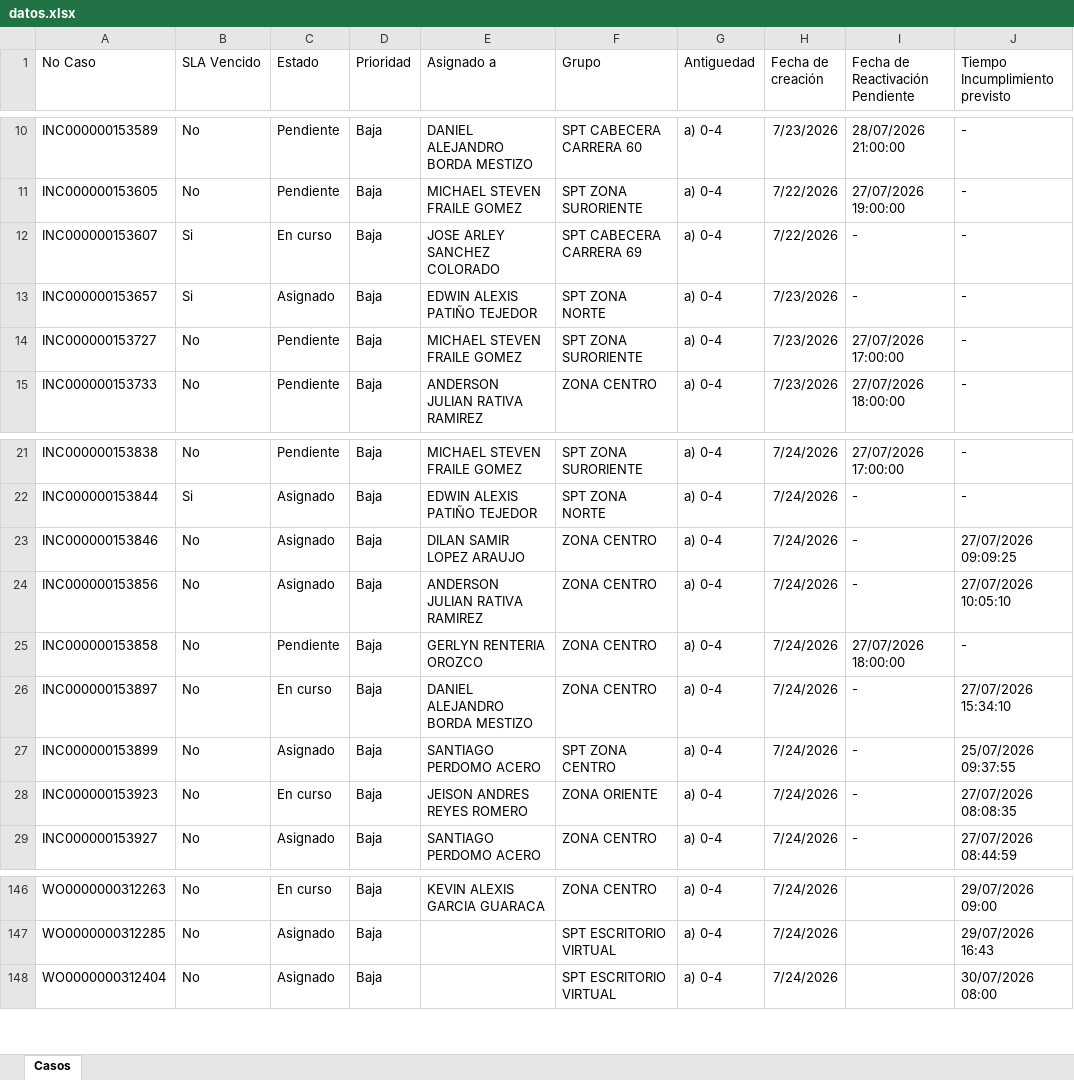
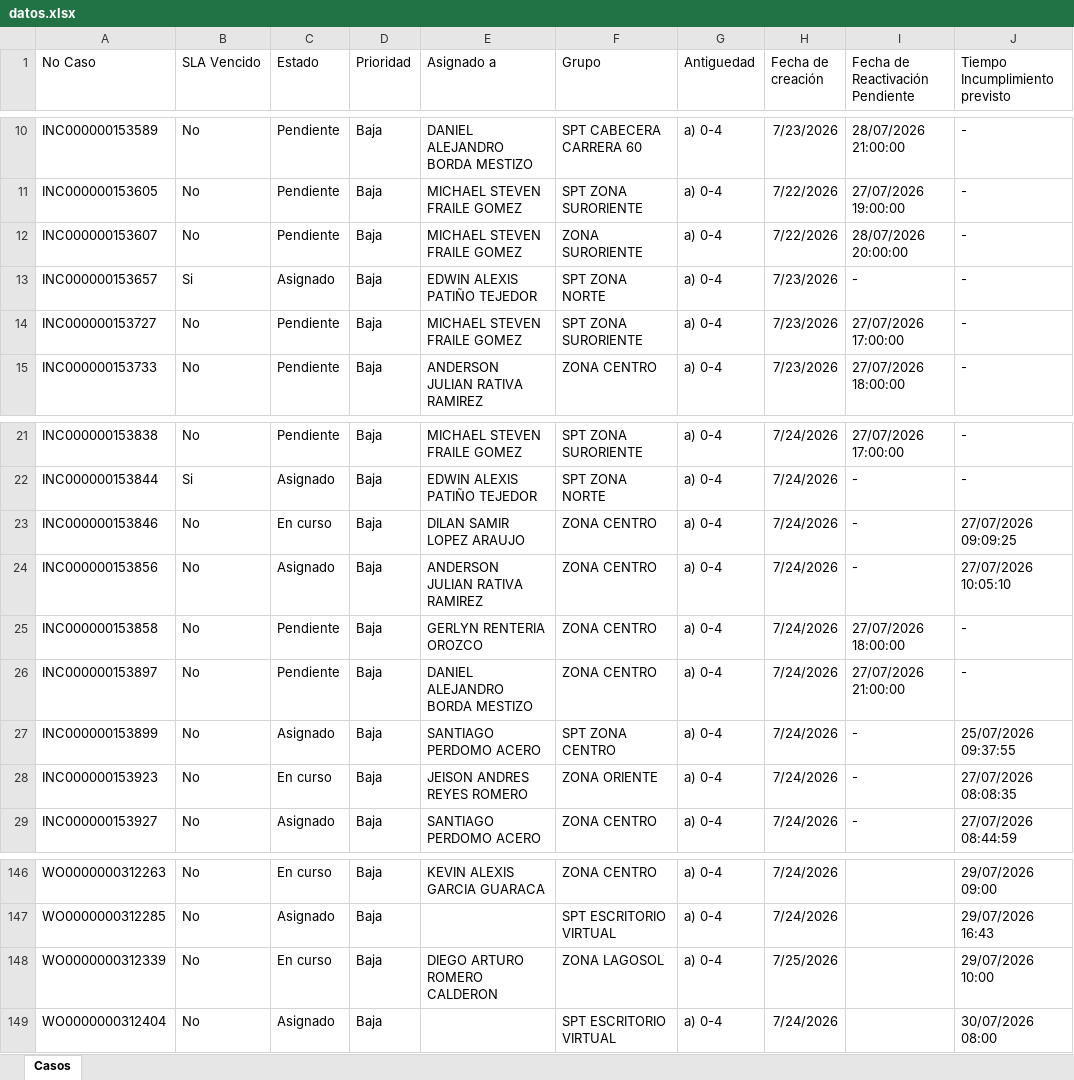
Before and after one commit to gersoncs/SPT, an Excel workbook: datos.xlsx, sheet Casos, drawn as a sheet; only a part is shown, gaps mark what is left out; values as stored, in another font and other column widths than the file's, no borders; the diff names each change by its address in the sheet, - before the commit and + after, or states it on an @@ line.

```diff
--- a/datos.xlsx (sheet Casos)
+++ b/datos.xlsx (sheet Casos)
-B12 (SLA Vencido): Si
+B12 (SLA Vencido): No
-C12 (Estado): En curso
+C12 (Estado): Pendiente
-E12 (Asignado a): JOSE ARLEY SANCHEZ COLORADO
+E12 (Asignado a): MICHAEL STEVEN FRAILE GOMEZ
-F12 (Grupo): SPT CABECERA CARRERA 69
+F12 (Grupo): ZONA SURORIENTE
-I12 (Fecha de Reactivación Pendiente): -
+I12 (Fecha de Reactivación Pendiente): 28/07/2026 20:00:00
-C23 (Estado): Asignado
+C23 (Estado): En curso
-C26 (Estado): En curso
+C26 (Estado): Pendiente
-I26 (Fecha de Reactivación Pendiente): -
+I26 (Fecha de Reactivación Pendiente): 27/07/2026 21:00:00
-J26 (Tiempo Incumplimiento previsto): 27/07/2026 15:34:10
+J26 (Tiempo Incumplimiento previsto): -
+row 148: WO0000000312339 | No | En curso | Baja | DIEGO ARTURO ROMERO CALDERON | ZONA LAGOSOL | a) 0-4 | 7/25/2026 |  | 29/07/2026 10:00
```
Also changed, not shown: notas.xlsx.
